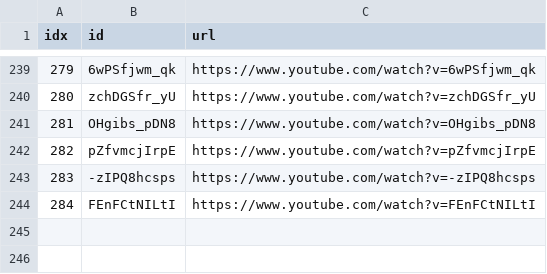
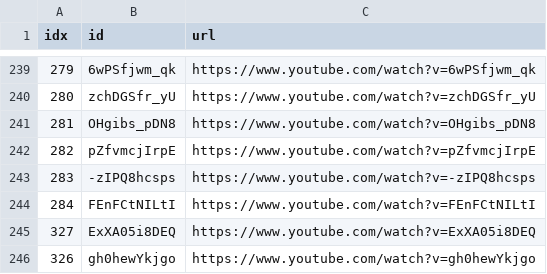
Before and after one commit to sumsjp/YTLee, a CSV file: src/black_list.csv, drawn as a sheet; only a part is shown, gaps mark what is left out.

```diff
--- a/src/black_list.csv
+++ b/src/black_list.csv
@@ -244 +244,3 @@ idx,id,url
 284,FEnFCtNILtI,https://www.youtube.com/watch?v=FEnFCtNILtI
+327,ExXA05i8DEQ,https://www.youtube.com/watch?v=ExXA05i8DEQ
+326,gh0hewYkjgo,https://www.youtube.com/watch?v=gh0hewYkjgo
```
Also changed, not shown: src/video_list.csv, 7 other files.
